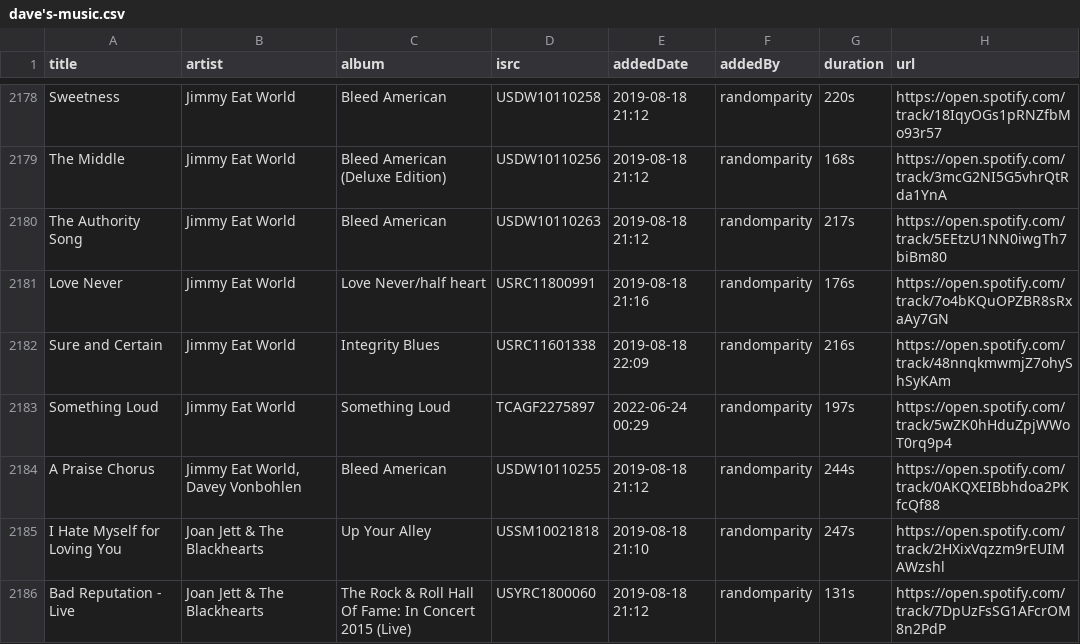
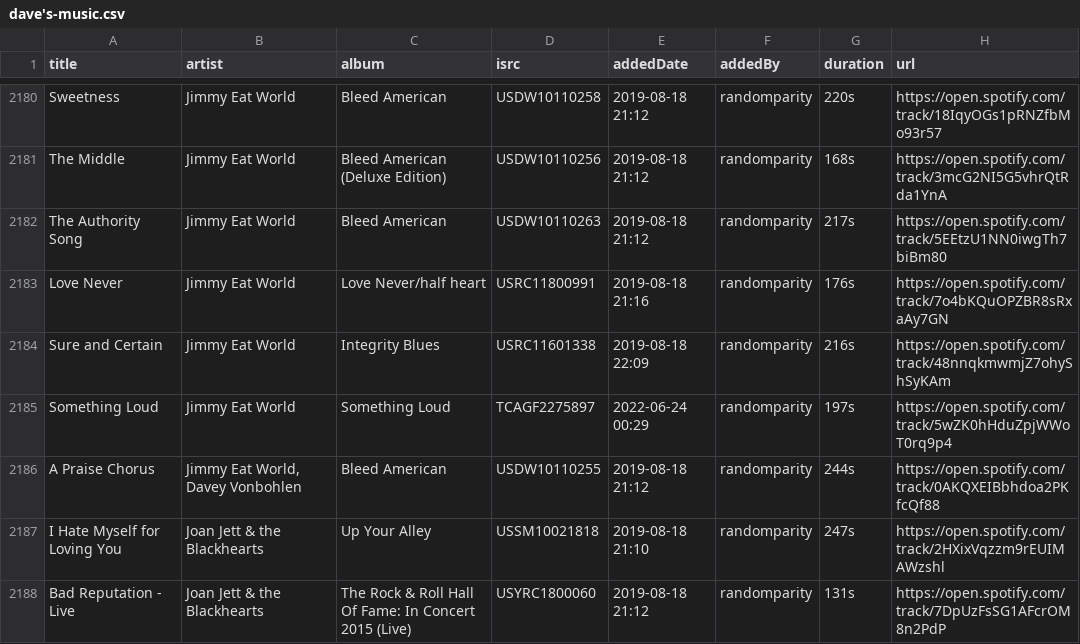
Before and after one commit to randomparity/playlists, a CSV file: spotify/dave's-music.csv, drawn as a sheet; only a part is shown, gaps mark what is left out; the diff covers the shown part only.

```diff
--- a/spotify/dave's-music.csv
+++ b/spotify/dave's-music.csv
@@ -2184,3 +2186,3 @@ Sweetness;"Jimmy Eat World";"Bleed American";USDW10110258;"2019-08-18 21:12";ran
 "A Praise Chorus";"Jimmy Eat World, Davey Vonbohlen";"Bleed American";USDW10110255;"2019-08-18 21:12";randomparity;244s;https://open.spotify.com/track/0AKQXEIBbhdoa2PKfcQf88
-"I Hate Myself for Loving You";"Joan Jett & The Blackhearts";"Up Your Alley";USSM10021818;"2019-08-18 21:10";randomparity;247s;https://open.spotify.com/track/2HXixVqzzm9rEUIMAWzshl
-"Bad Reputation - Live";"Joan Jett & The Blackhearts";"The Rock & Roll Hall Of Fame: In Concert 2015 (Live)";USYRC1800060;"2019-08-18 21:12";randomparity;131s;https://open.spotify.com/track/7DpUzFsSG1AFcrOM8n2PdP
+"I Hate Myself for Loving You";"Joan Jett & the Blackhearts";"Up Your Alley";USSM10021818;"2019-08-18 21:10";randomparity;247s;https://open.spotify.com/track/2HXixVqzzm9rEUIMAWzshl
+"Bad Reputation - Live";"Joan Jett & the Blackhearts";"The Rock & Roll Hall Of Fame: In Concert 2015 (Live)";USYRC1800060;"2019-08-18 21:12";randomparity;131s;https://open.spotify.com/track/7DpUzFsSG1AFcrOM8n2PdP
```
Also changed, not shown: 11 added rows and 15 edited cells elsewhere in this file.
